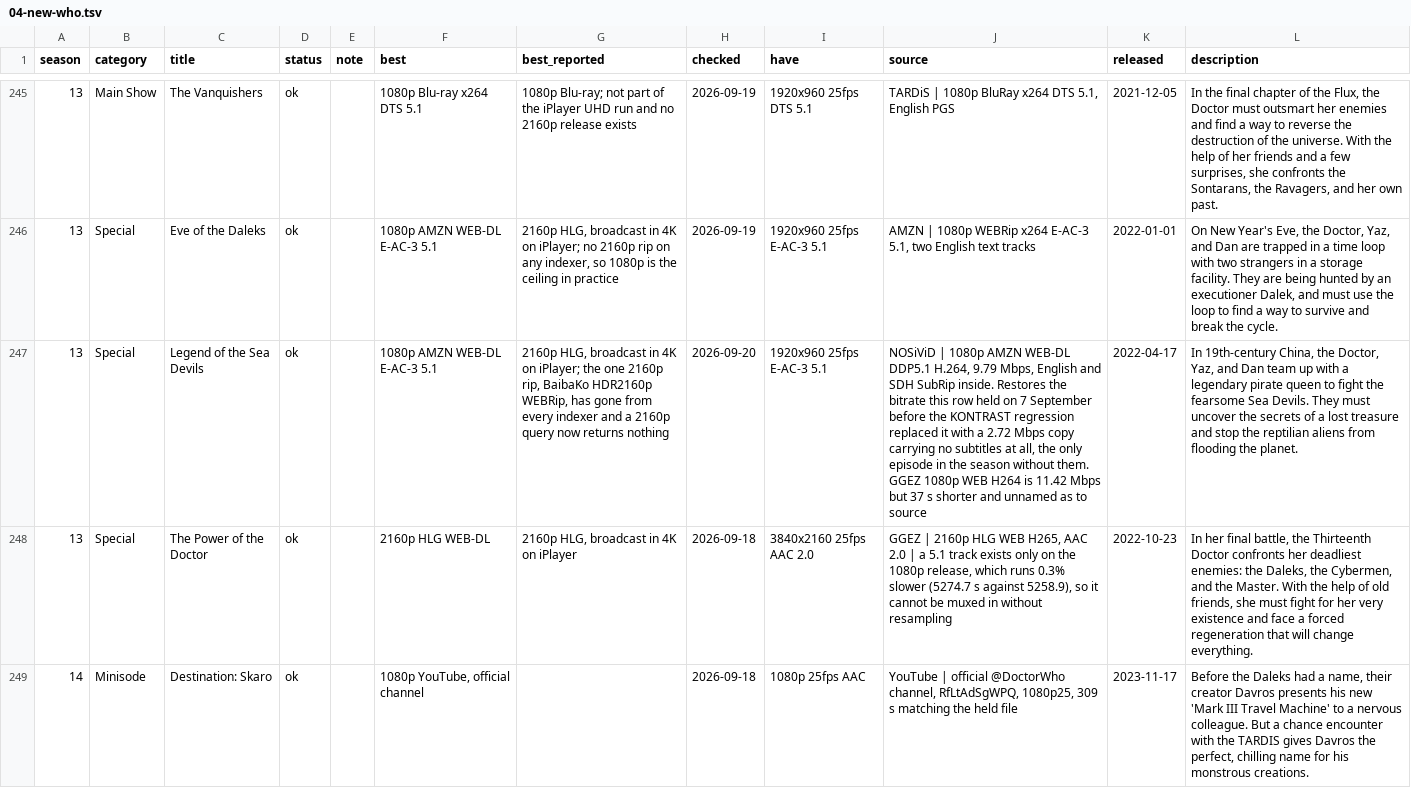
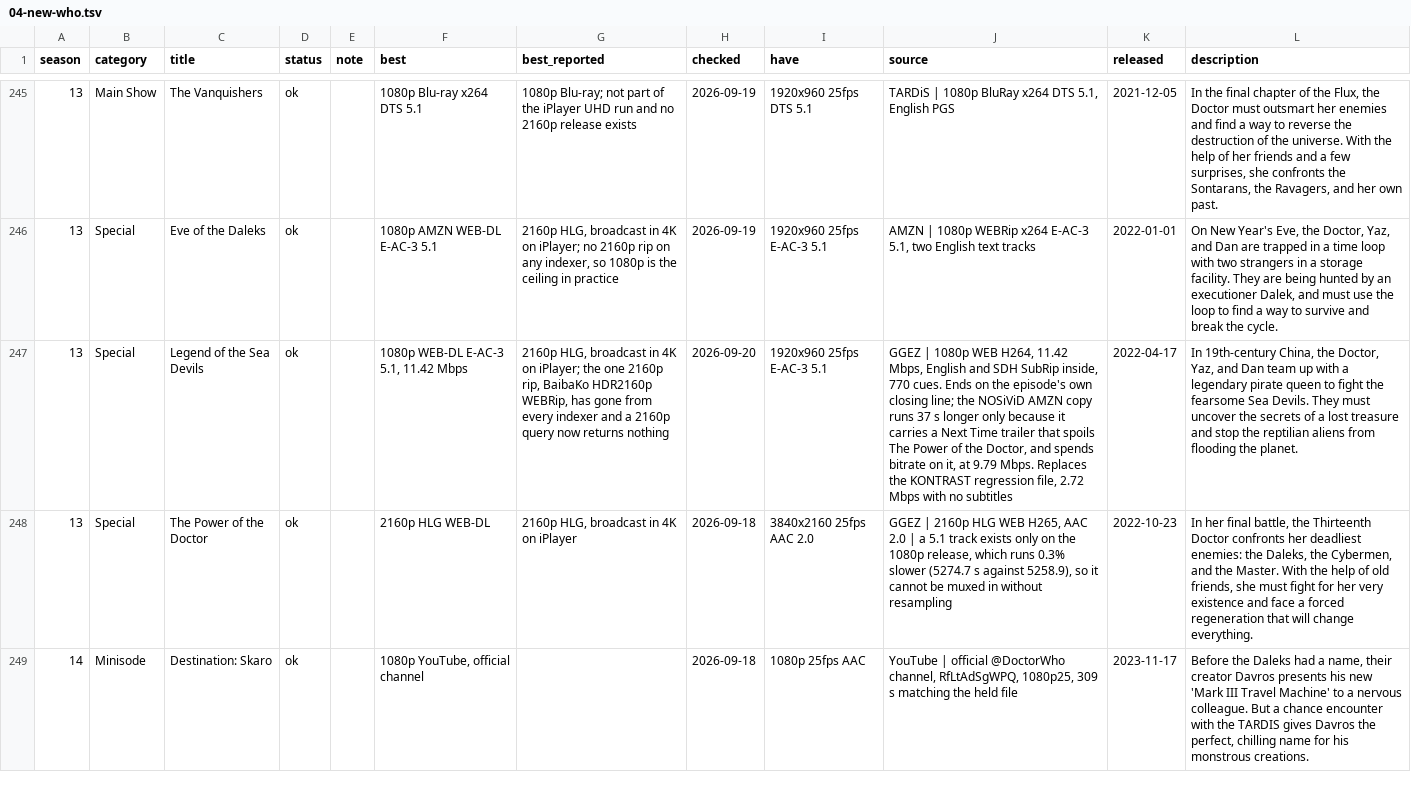
Before and after one commit to nubblyn/whoniverse, a TSV file: ledger/series/04-new-who.tsv, drawn as a sheet; only a part is shown, gaps mark what is left out; the diff names each change by its address in the sheet, - before the commit and + after, or states it on an @@ line.

```diff
--- a/ledger/series/04-new-who.tsv
+++ b/ledger/series/04-new-who.tsv
-F247 (best): 1080p AMZN WEB-DL E-AC-3 5.1
+F247 (best): 1080p WEB-DL E-AC-3 5.1, 11.42 Mbps
-J247 (source): NOSiViD | 1080p AMZN WEB-DL DDP5.1 H.264, 9.79 Mbps, English and SDH SubRip inside. Restores the bitrate this row held on 7 September before the KONTRAST regression replaced it with a 2.72 Mbps copy carrying no subtitles at all, the only episode in the season without them. GGEZ 1080p WEB H264 is 11.42 Mbps but 37 s shorter and unnamed as to source
+J247 (source): GGEZ | 1080p WEB H264, 11.42 Mbps, English and SDH SubRip inside, 770 cues. Ends on the episode's own closing line; the NOSiViD AMZN copy runs 37 s longer only because it carries a Next Time trailer that spoils The Power of the Doctor, and spends bitrate on it, at 9.79 Mbps. Replaces the KONTRAST regression file, 2.72 Mbps with no subtitles
```
Also changed, not shown: 4 other files.
